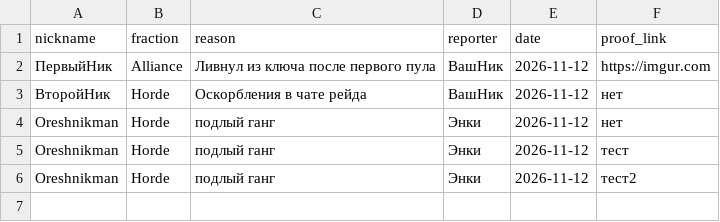
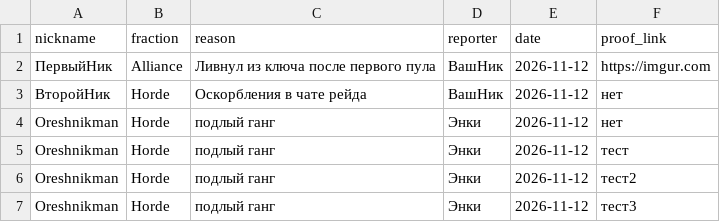
Before and after one commit to ivanakhmetev/blacklist_by_Enki, a CSV file: add_ignore.csv, drawn as a sheet.

Commit message:
Update add_ignore.csv

```diff
--- a/add_ignore.csv
+++ b/add_ignore.csv
@@ -6 +6,2 @@ Oreshnikman,Horde,подлый ганг,Энки,2026-11-12,тест
 Oreshnikman,Horde,подлый ганг,Энки,2026-11-12,тест2
+Oreshnikman,Horde,подлый ганг,Энки,2026-11-12,тест3
```
